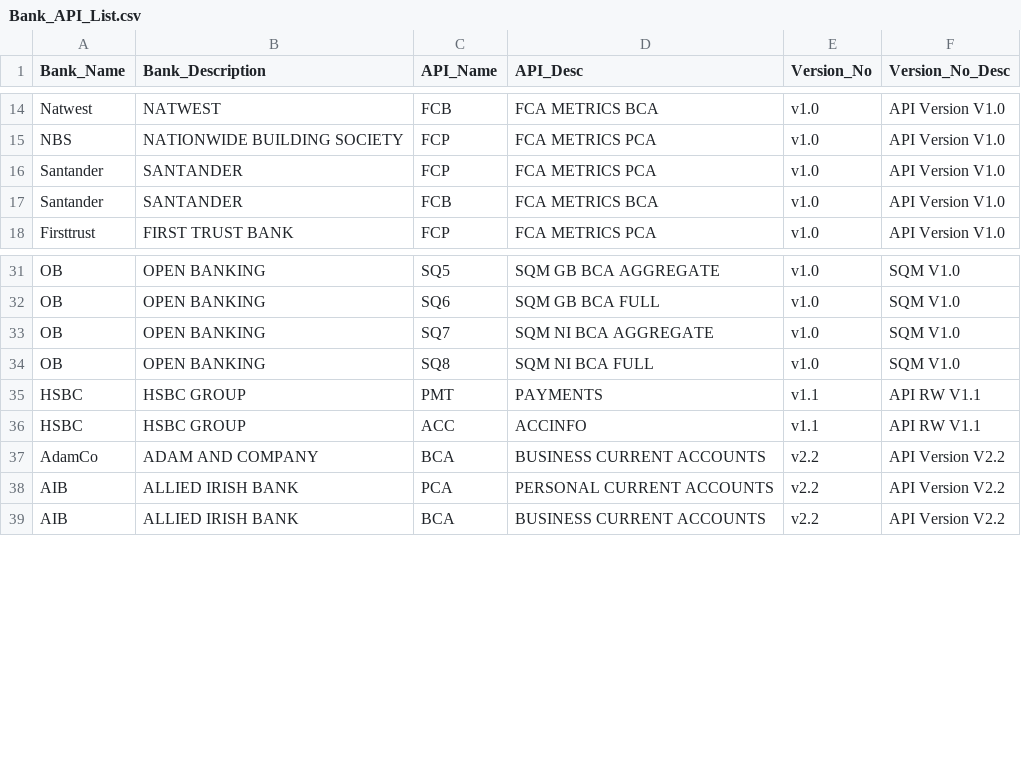
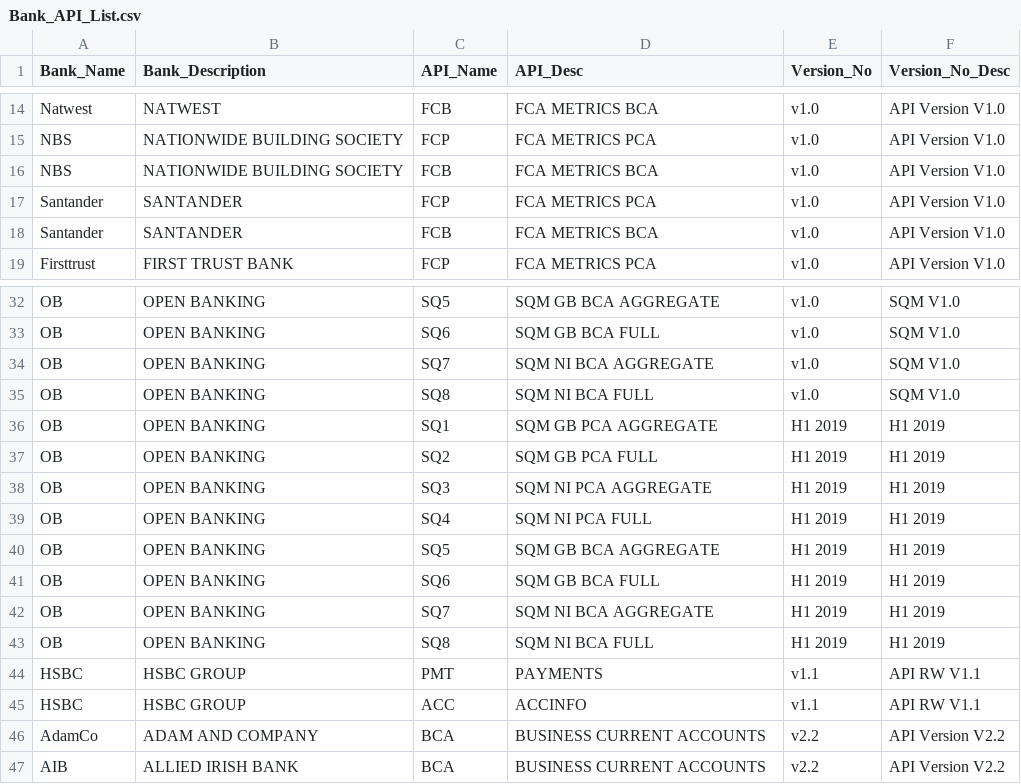
Before and after one commit to steffanvanmolendorff/SASWeb, a CSV file: Bank_API_List.csv, drawn as a sheet; only a part is shown, gaps mark what is left out; removed rows and columns are numbered as before the commit, all else as after; the diff names each change by its address in the sheet, - before the commit and + after, or states it on an @@ line.

```diff
--- a/Bank_API_List.csv
+++ b/Bank_API_List.csv
+row 16: NBS | NATIONWIDE BUILDING SOCIETY | FCB | FCA METRICS BCA | v1.0 | API Version V1.0
+row 36: OB | OPEN BANKING | SQ1 | SQM GB PCA AGGREGATE | H1 2019 | H1 2019
+row 37: OB | OPEN BANKING | SQ2 | SQM GB PCA FULL | H1 2019 | H1 2019
+row 38: OB | OPEN BANKING | SQ3 | SQM NI PCA AGGREGATE | H1 2019 | H1 2019
+row 39: OB | OPEN BANKING | SQ4 | SQM NI PCA FULL | H1 2019 | H1 2019
+row 40: OB | OPEN BANKING | SQ5 | SQM GB BCA AGGREGATE | H1 2019 | H1 2019
+row 41: OB | OPEN BANKING | SQ6 | SQM GB BCA FULL | H1 2019 | H1 2019
+row 42: OB | OPEN BANKING | SQ7 | SQM NI BCA AGGREGATE | H1 2019 | H1 2019
+row 43: OB | OPEN BANKING | SQ8 | SQM NI BCA FULL | H1 2019 | H1 2019
-row 38: AIB | ALLIED IRISH BANK | PCA | PERSONAL CURRENT ACCOUNTS | v2.2 | API Version V2.2
```
Also changed, not shown: 6 other files.
